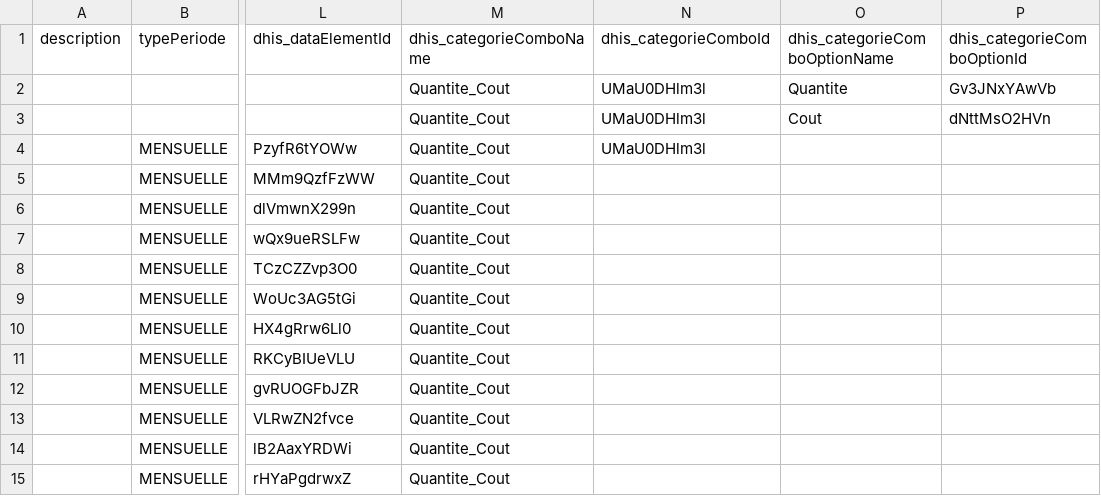
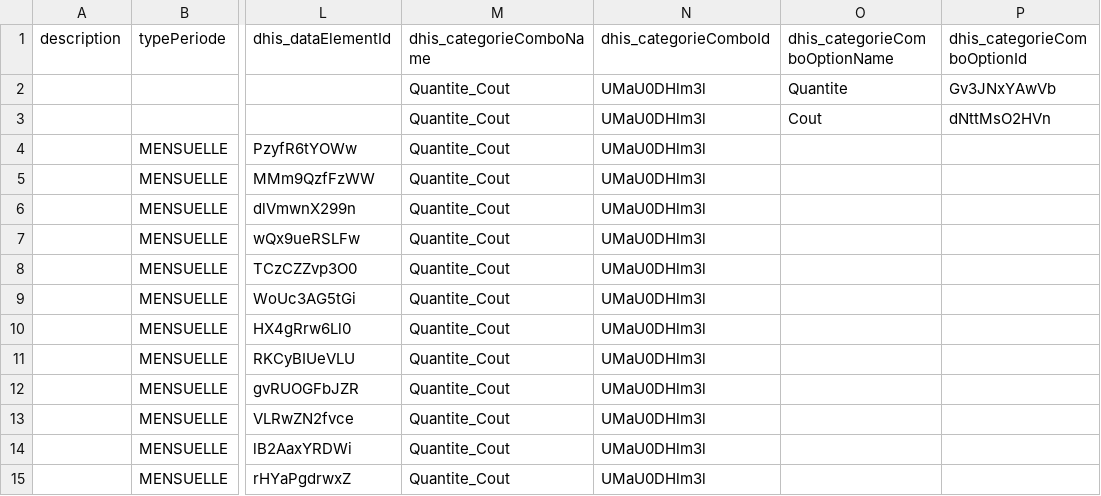
Before and after one commit to cyrillekouassi/ZatoFile, a CSV file: FIS_EGRATUITE_Exam_VVIH.csv, drawn as a sheet; only a part is shown, gaps mark what is left out; the diff names each change by its address in the sheet, - before the commit and + after, or states it on an @@ line.

Commit message:
Add files via upload

```diff
--- a/FIS_EGRATUITE_Exam_VVIH.csv
+++ b/FIS_EGRATUITE_Exam_VVIH.csv
-N5:N15: (empty)
+N5:N15: UMaU0DHlm3l
```
